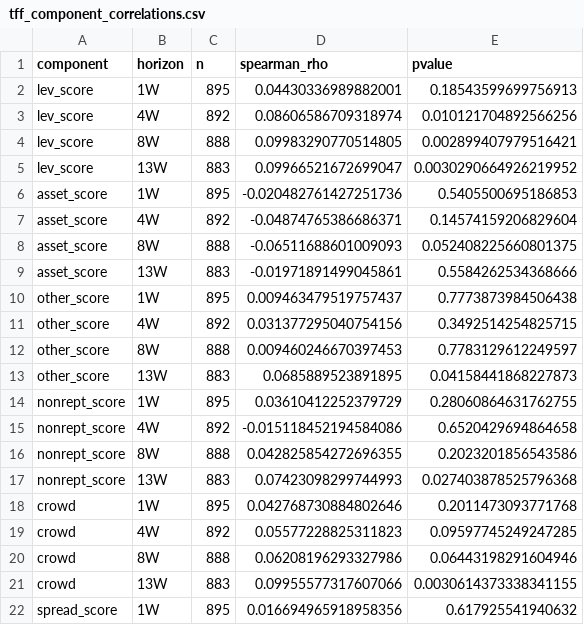
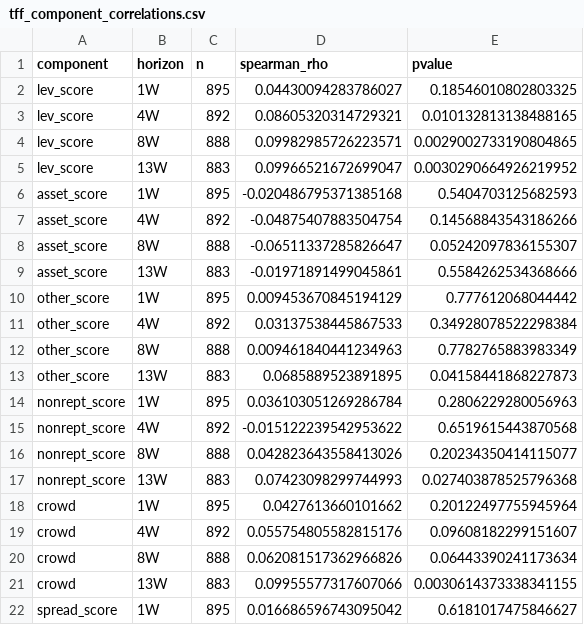
Before and after one commit to Garrincha077/senttrack, a CSV file: validation-output/tff_component_correlations.csv, drawn as a sheet; only a part is shown; the diff covers the shown part only.

```diff
--- a/validation-output/tff_component_correlations.csv
+++ b/validation-output/tff_component_correlations.csv
@@ -1,22 +1,22 @@
 component,horizon,n,spearman_rho,pvalue
-lev_score,1W,895,0.04430336989882001,0.18543599699756913
-lev_score,4W,892,0.08606586709318974,0.010121704892566256
-lev_score,8W,888,0.09983290770514805,0.002899407979516421
+lev_score,1W,895,0.04430094283786027,0.18546010802803325
+lev_score,4W,892,0.08605320314729321,0.010132813138488165
+lev_score,8W,888,0.09982985726223571,0.0029002733190804865
 lev_score,13W,883,0.09966521672699047,0.0030290664926219952
-asset_score,1W,895,-0.020482761427251736,0.5405500695186853
-asset_score,4W,892,-0.04874765386686371,0.14574159206829604
-asset_score,8W,888,-0.06511688601009093,0.052408225660801375
+asset_score,1W,895,-0.020486795371385168,0.5404703125682593
+asset_score,4W,892,-0.04875407883504754,0.14568843543186266
+asset_score,8W,888,-0.06511337285826647,0.05242097836155307
 asset_score,13W,883,-0.01971891499045861,0.5584262534368666
-other_score,1W,895,0.009463479519757437,0.7773873984506438
-other_score,4W,892,0.031377295040754156,0.3492514254825715
-other_score,8W,888,0.009460246670397453,0.7783129612249597
+other_score,1W,895,0.009453670845194129,0.777612068044442
+other_score,4W,892,0.03137538445867533,0.34928078522298384
+other_score,8W,888,0.009461840441234963,0.7782765883983349
 other_score,13W,883,0.0685889523891895,0.04158441868227873
-nonrept_score,1W,895,0.03610412252379729,0.28060864631762755
-nonrept_score,4W,892,-0.015118452194584086,0.6520429694864658
-nonrept_score,8W,888,0.042825854272696355,0.2023201856543586
+nonrept_score,1W,895,0.036103051269286784,0.2806229280056963
+nonrept_score,4W,892,-0.015122239542953622,0.6519615443870568
+nonrept_score,8W,888,0.042823643558413026,0.20234350414115077
 nonrept_score,13W,883,0.07423098299744993,0.027403878525796368
-crowd,1W,895,0.042768730884802646,0.2011473093771768
-crowd,4W,892,0.05577228825311823,0.09597745249247285
-crowd,8W,888,0.06208196293327986,0.06443198291604946
+crowd,1W,895,0.0427613660101662,0.20122497755945964
+crowd,4W,892,0.055754805582815176,0.09608182299151607
+crowd,8W,888,0.062081517362966826,0.06443390241173634
 crowd,13W,883,0.09955577317607066,0.0030614373338341155
-spread_score,1W,895,0.016694965918958356,0.617925541940632
+spread_score,1W,895,0.016686596743095042,0.6181017475846627
```
Also changed, not shown: 28 edited cells elsewhere in this file, validation-output/cot_v2_bin_results.csv, validation-output/cot_v2_horizon_audit.csv, 9 other files.
